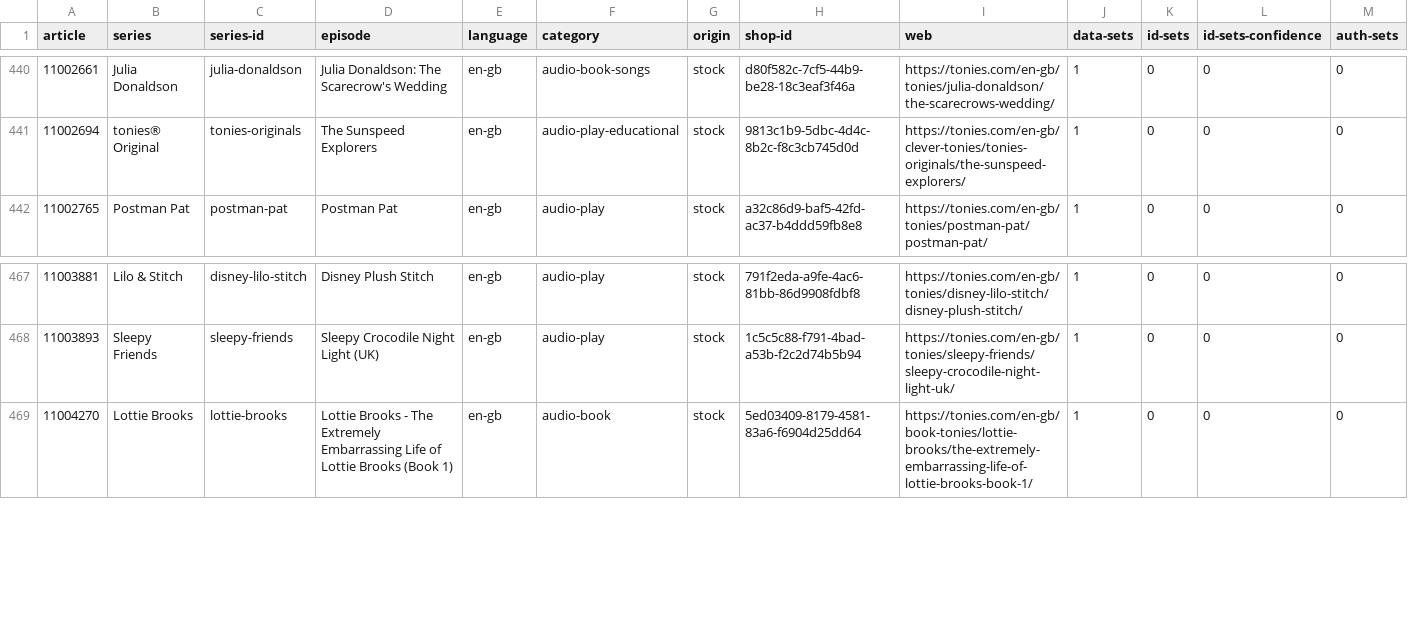
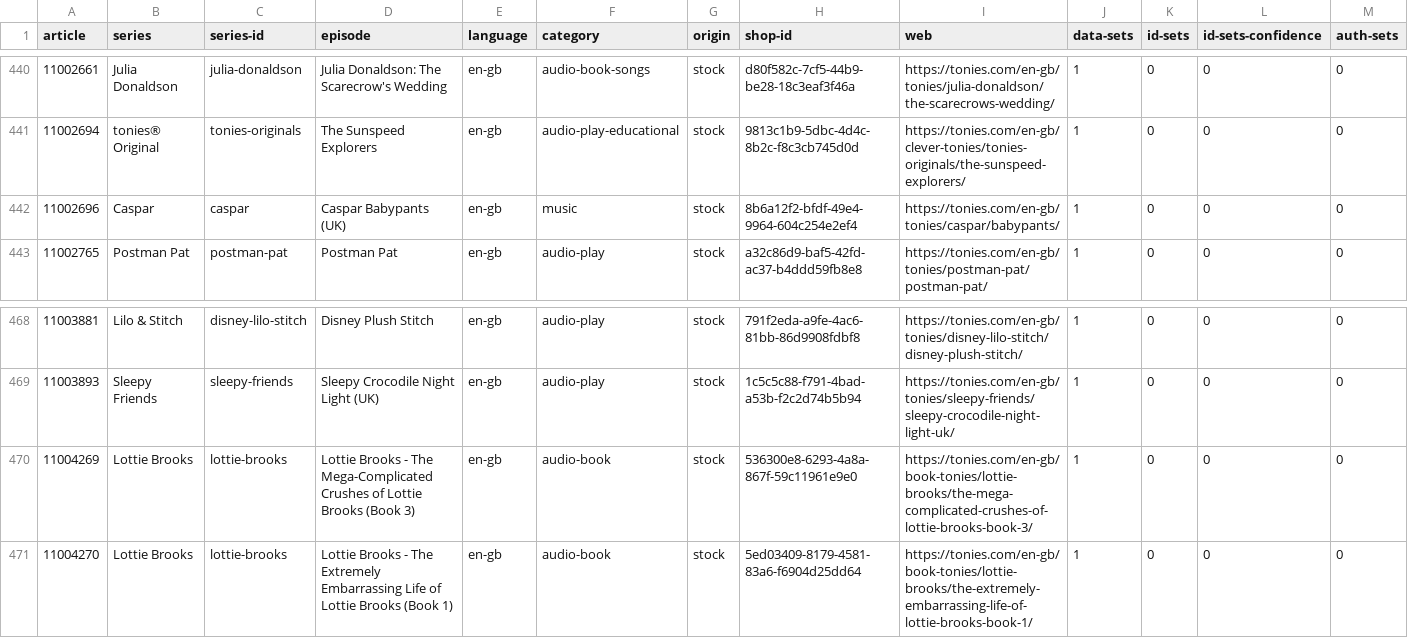
Before and after one commit to toniebox-reverse-engineering/tonies-json, a CSV file: stats/stats-by-article.en-gb.csv, drawn as a sheet; only a part is shown, gaps mark what is left out; the diff names each change by its address in the sheet, - before the commit and + after, or states it on an @@ line.

```diff
--- a/stats/stats-by-article.en-gb.csv
+++ b/stats/stats-by-article.en-gb.csv
+row 442: 11002696 | Caspar | caspar | Caspar Babypants (UK) | en-gb | music | stock | 8b6a12f2-bfdf-49e4-9964-604c254e2ef4 | https://tonies.com/en-gb/tonies/caspar/babypants/ | 1 | 0 | 0 | 0
+row 470: 11004269 | Lottie Brooks | lottie-brooks | Lottie Brooks - The Mega-Complicated Crushes of Lottie Brooks (Book 3) | en-gb | audio-book | stock | 536300e8-6293-4a8a-867f-59c11961e9e0 | https://tonies.com/en-gb/book-tonies/lottie-brooks/the-mega-complicated-crushes-of-lottie-brooks-book-3/ | 1 | 0 | 0 | 0
```
Also changed, not shown: stats/stats-by-article.en-us.csv, stats/stats-noconfidence-stock-by-article.csv, 5 other files.
